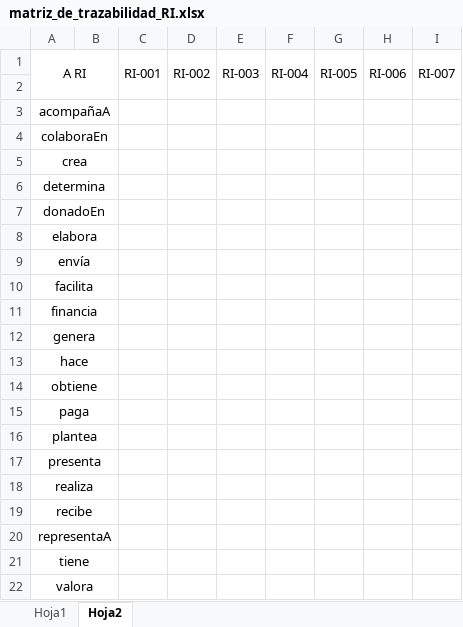
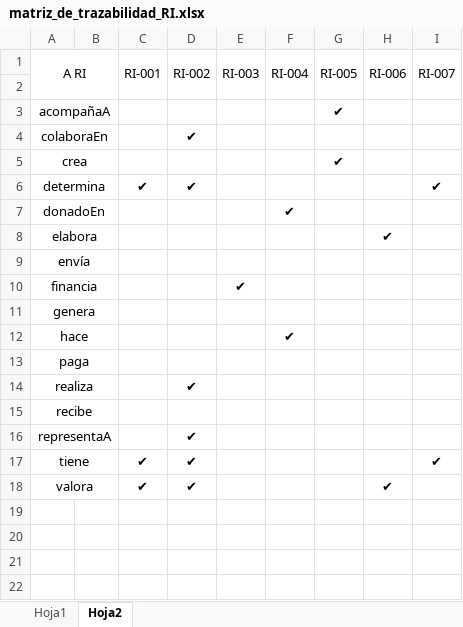
Before and after one commit to mrf1989/d-d1, an Excel workbook: documentacion/matriz_de_trazabilidad_RI.xlsx, sheet Hoja2, drawn as a sheet; values as stored, in another font and other column widths than the file's, no borders; removed rows and columns are numbered as before the commit, all else as after; the diff names each change by its address in the sheet, - before the commit and + after, or states it on an @@ line.

```diff
--- a/documentacion/matriz_de_trazabilidad_RI.xlsx (sheet Hoja2)
+++ b/documentacion/matriz_de_trazabilidad_RI.xlsx (sheet Hoja2)
-G3 (RI-005): (empty)
+G3 (RI-005): ✔
-D4 (RI-002): (empty)
+D4 (RI-002): ✔
-G5 (RI-005): (empty)
+G5 (RI-005): ✔
-C6 (RI-001): (empty)
+C6 (RI-001): ✔
-D6 (RI-002): (empty)
+D6 (RI-002): ✔
-I6 (RI-007): (empty)
+I6 (RI-007): ✔
-F7 (RI-004): (empty)
+F7 (RI-004): ✔
-H8 (RI-006): (empty)
+H8 (RI-006): ✔
-row 10: facilita
-E10 (RI-003): (empty)
+E10 (RI-003): ✔
-F12 (RI-004): (empty)
+F12 (RI-004): ✔
-row 14: obtiene
-row 16: plantea
-row 17: presenta
-D14 (RI-002): (empty)
+D14 (RI-002): ✔
-D16:D18 (RI-002): (empty)
+D16:D18 (RI-002): ✔
-C17:C18 (RI-001): (empty)
+C17:C18 (RI-001): ✔
-I17 (RI-007): (empty)
+I17 (RI-007): ✔
-H18 (RI-006): (empty)
+H18 (RI-006): ✔
```
Also changed, not shown: sheet Hoja1.
